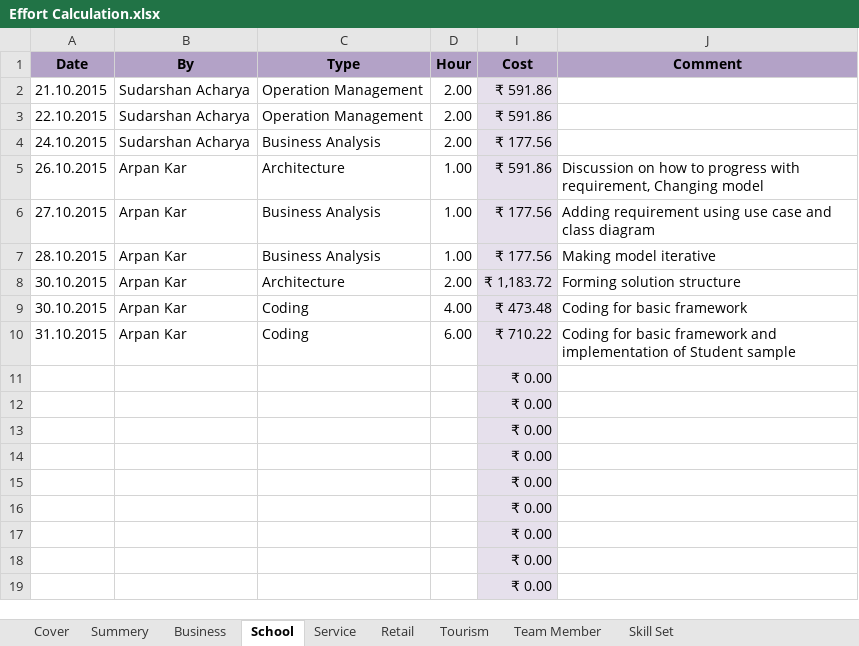
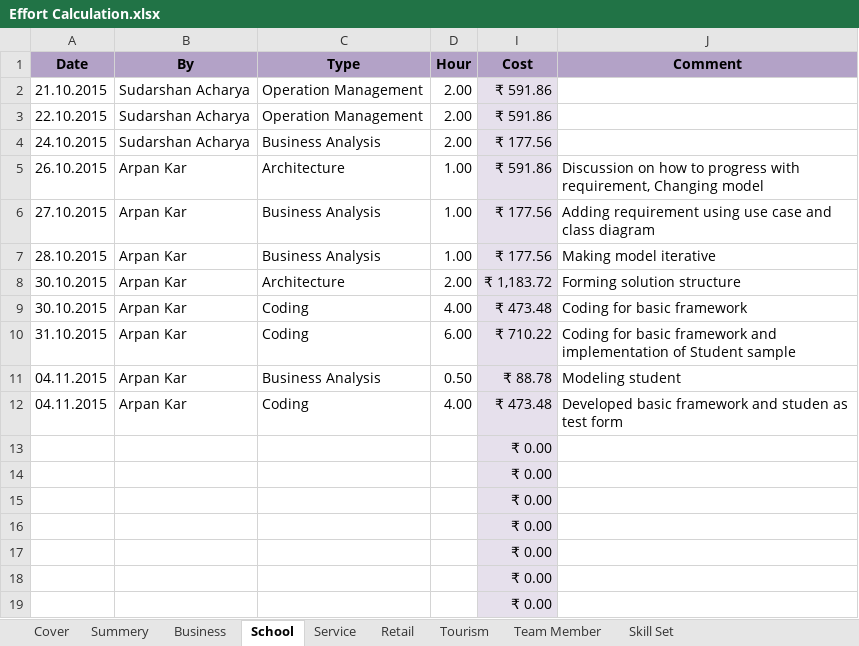
Before and after one commit to BinAff/Organization, an Excel workbook: Project Management/Effort Calculation.xlsx, sheet School, drawn as a sheet; values as stored, in another font and other column widths than the file's, no borders; removed rows and columns are numbered as before the commit, all else as after; the diff names each change by its address in the sheet, - before the commit and + after, or states it on an @@ line.

Commit message:
Adding effort for 04.11.2015

```diff
--- a/Project Management/Effort Calculation.xlsx (sheet School)
+++ b/Project Management/Effort Calculation.xlsx (sheet School)
-row 11:  |  |  |  | ₹ 0.00
-row 12:  |  |  |  | ₹ 0.00
+row 11: 04.11.2015 | Arpan Kar | Business Analysis | 0.50 | ₹ 88.78 | Modeling student
+row 12: 04.11.2015 | Arpan Kar | Coding | 4.00 | ₹ 473.48 | Developed basic framework and studen as test form
```
Also changed, not shown: sheet Summery, sheet Cover, hidden cells.
